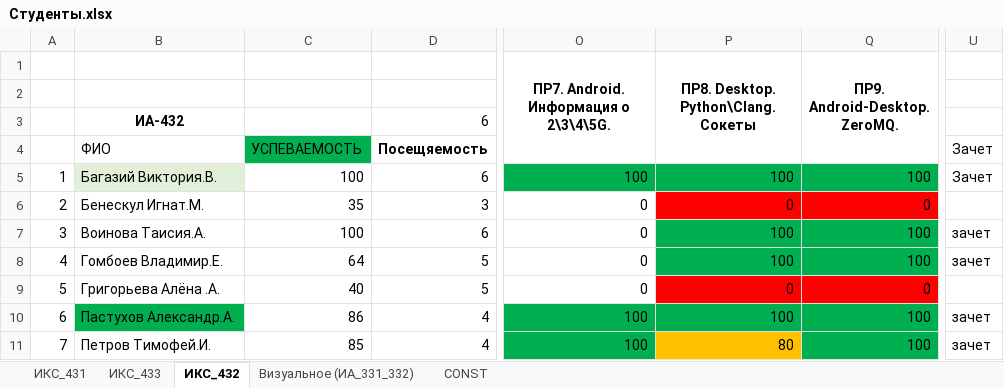
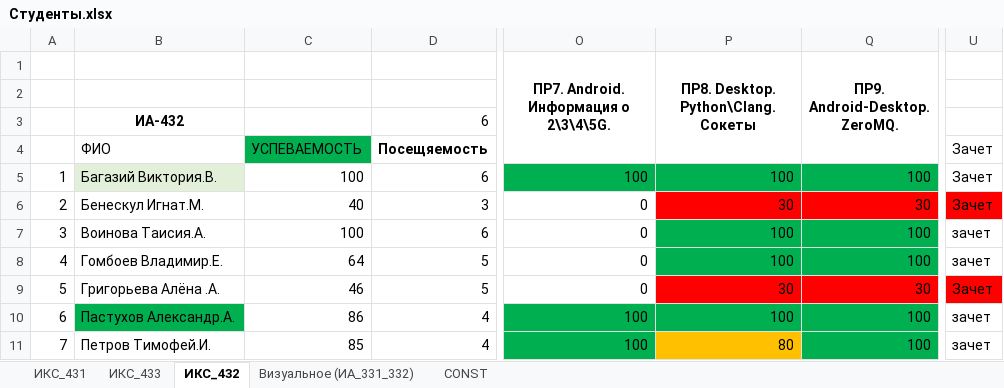
Before and after one commit to TelecomDep/notes, an Excel workbook: students/Студенты.xlsx, sheet ИКС_432, drawn as a sheet; only a part is shown, gaps mark what is left out; values as stored, in another font and other column widths than the file's, no borders; the diff names each change by its address in the sheet, - before the commit and + after, or states it on an @@ line.

Commit message:
hotfix

```diff
--- a/students/Студенты.xlsx (sheet ИКС_432)
+++ b/students/Студенты.xlsx (sheet ИКС_432)
-C6: 35
+C6: 40
-P6: 0
+P6: 30
-Q6 (ПР9. Android-Desktop. ZeroMQ.): 0
+Q6 (ПР9. Android-Desktop. ZeroMQ.): 30
-U6: (empty)
+U6: Зачет
-U6 fill: none
+U6 fill: #FF0000
-C9: 40
+C9: 46
-P9: 0
+P9: 30
-Q9 (ПР9. Android-Desktop. ZeroMQ.): 0
+Q9 (ПР9. Android-Desktop. ZeroMQ.): 30
-U9: (empty)
+U9: Зачет
-U9 fill: none
+U9 fill: #FF0000
```
Also changed, not shown: sheet ИКС_431.
